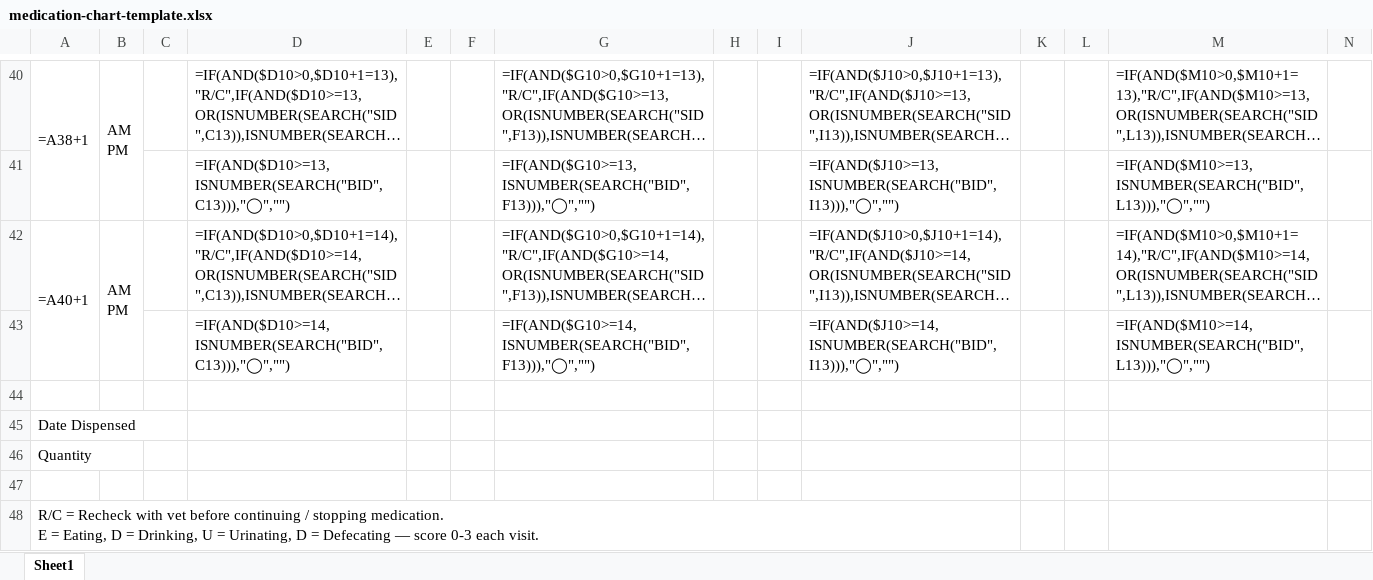
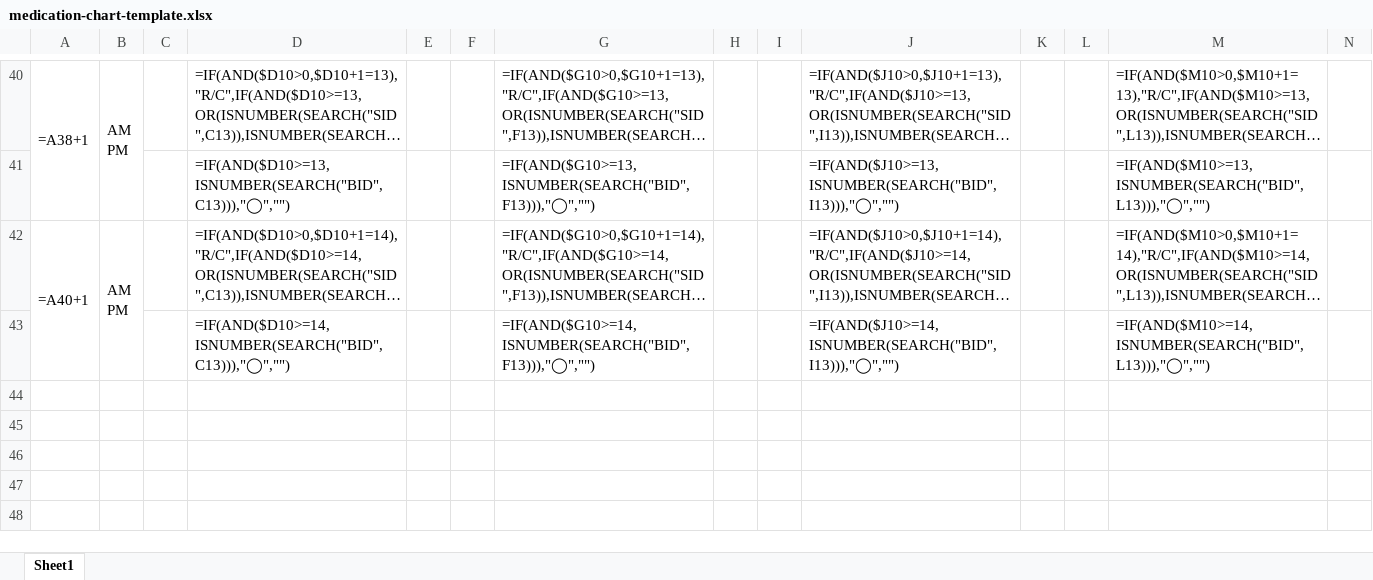
Before and after one commit to julianaxue-35/ldh-shift-tools, an Excel workbook: template/medication-chart-template.xlsx, sheet Sheet1, drawn as a sheet; only a part is shown, gaps mark what is left out; long unchanged cells end in …; values as stored, in another font and other column widths than the file's, no cell formats; formulas without a stored value are shown as written; conditional formats not drawn; rows hold the shown columns only; ↵ is a line break in a cell; the diff names each change by its address in the sheet, - before the commit and + after, or states it on an @@ line.

```diff
--- a/template/medication-chart-template.xlsx (sheet Sheet1)
+++ b/template/medication-chart-template.xlsx (sheet Sheet1)
-row 44: (empty)
-row 45: Date Dispensed
-row 46: Quantity
-row 47: (empty)
-row 48: R/C = Recheck with vet before continuing / stopping medication. ↵ E = Eating, D = Drinking, U = Urinating, D = Defecating — score 0-3 each visit.
```
Also changed, not shown: cell formats, 1 other file.
